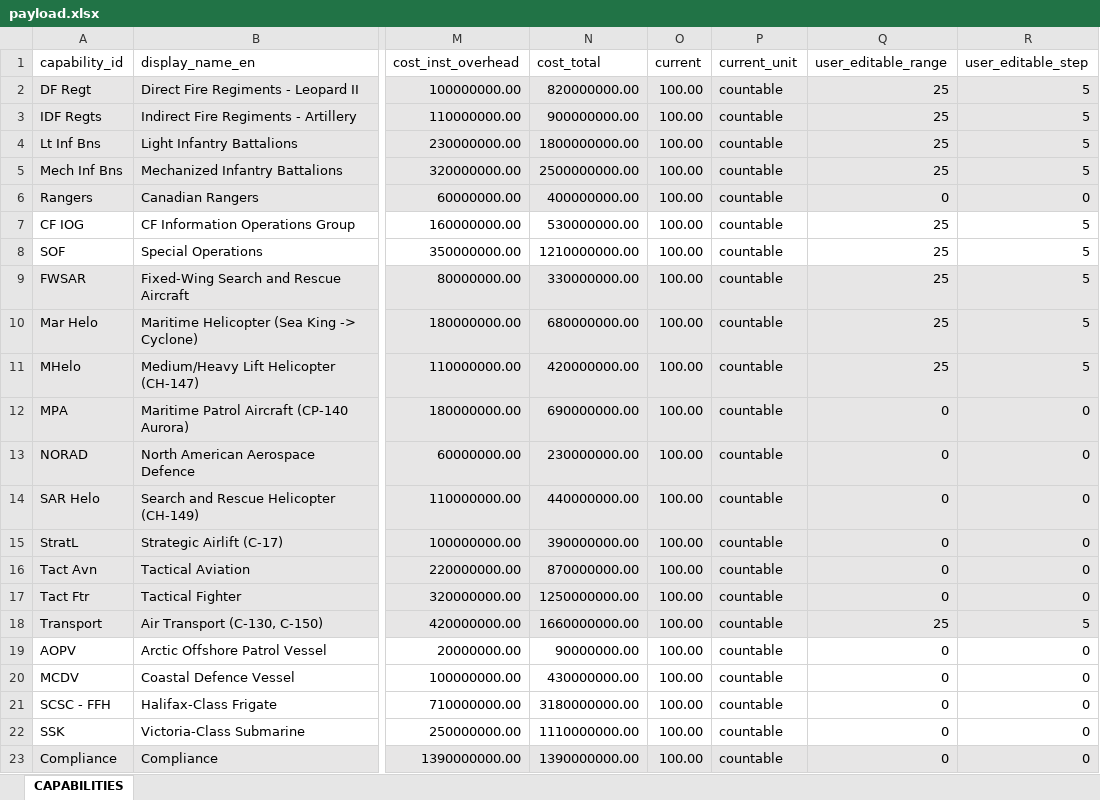
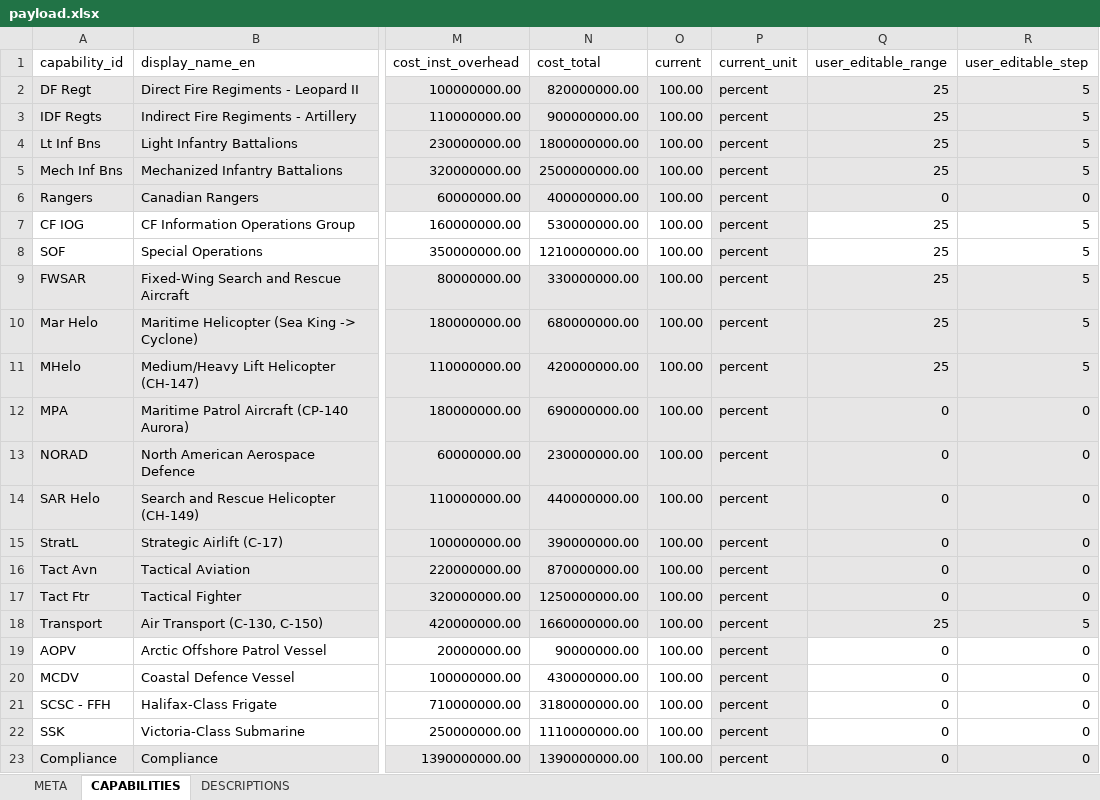
Before and after one commit to pbo-dpb/fsm--msf, an Excel workbook: src/assets/payload.xlsx, sheet CAPABILITIES, drawn as a sheet; only a part is shown, gaps mark what is left out; values as stored, in another font and other column widths than the file's, no borders; the diff names each change by its address in the sheet, - before the commit and + after, or states it on an @@ line.

Commit message:
Load descriptions from spreadsheet.

```diff
--- a/src/assets/payload.xlsx (sheet CAPABILITIES)
+++ b/src/assets/payload.xlsx (sheet CAPABILITIES)
+sheet tab: META
+sheet tab: DESCRIPTIONS
-P2:P23 (current_unit): countable
+P2:P23 (current_unit): percent
-P7:P8 fill: none
+P7:P8 fill: #E7E6E6
-P19:P22 fill: none
+P19:P22 fill: #E7E6E6
```
Also changed, not shown: 2 other files.
